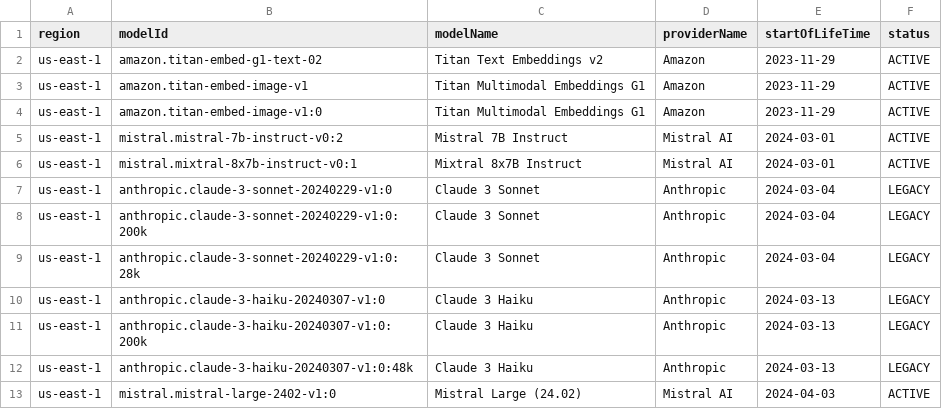
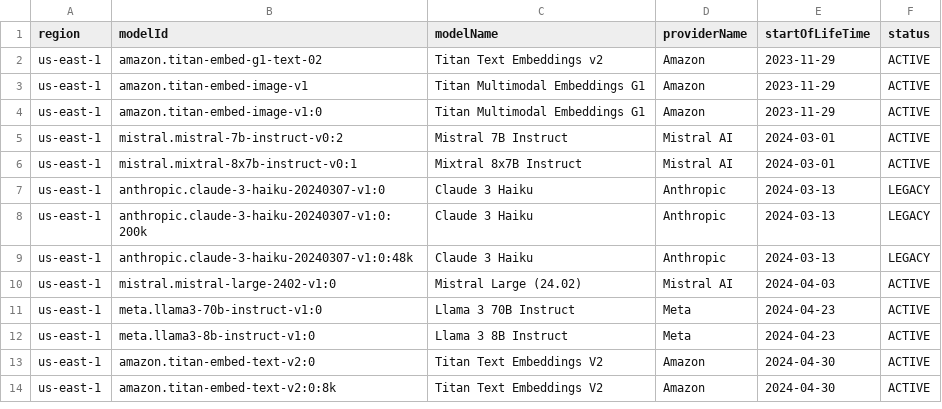
Before and after one commit to ws/model-availability, a CSV file: data/providers/bedrock/foundation_models.csv, drawn as a sheet; only a part is shown; the shorter side is filled out with more unchanged rows; the diff names each change by its address in the sheet, - before the commit and + after, or states it on an @@ line.

```diff
--- a/data/providers/bedrock/foundation_models.csv
+++ b/data/providers/bedrock/foundation_models.csv
-row 7: us-east-1 | anthropic.claude-3-sonnet-20240229-v1:0 | Claude 3 Sonnet | Anthropic | 2024-03-04 | LEGACY
-row 8: us-east-1 | anthropic.claude-3-sonnet-20240229-v1:0:200k | Claude 3 Sonnet | Anthropic | 2024-03-04 | LEGACY
-row 9: us-east-1 | anthropic.claude-3-sonnet-20240229-v1:0:28k | Claude 3 Sonnet | Anthropic | 2024-03-04 | LEGACY
```
Also changed, not shown: 2 other files.
